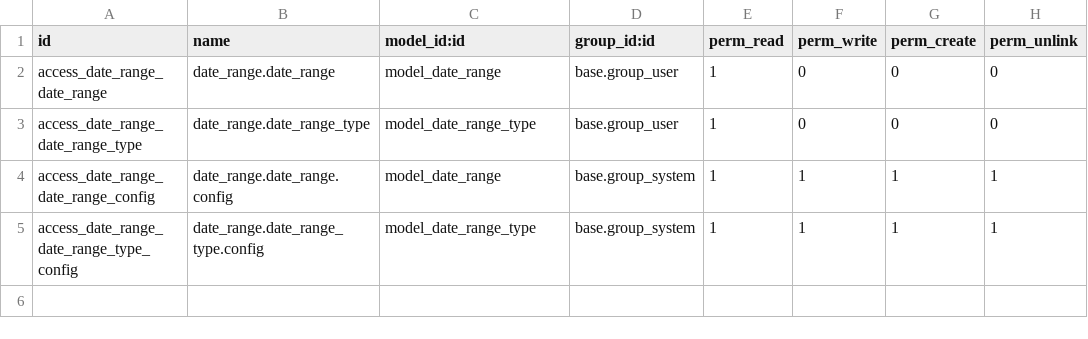
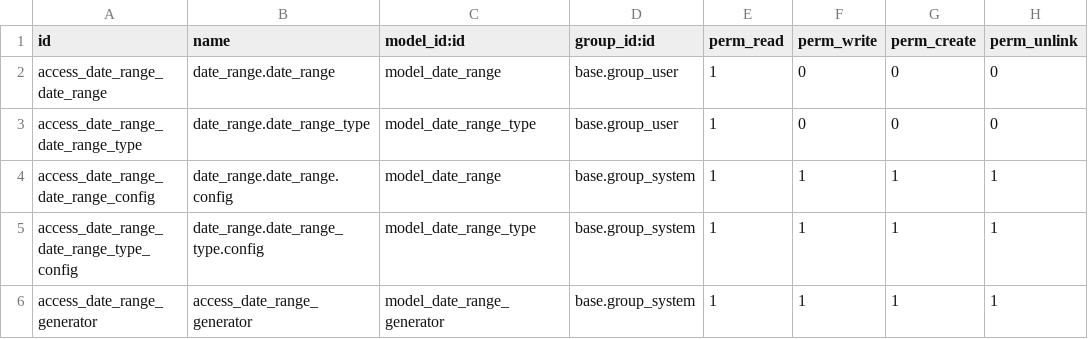
Before and after one commit to c4a8-odoo/module-oca-server-ux, a CSV file: date_range/security/ir.model.access.csv, drawn as a sheet.

Commit message:
[MIG] date_range: Migration to 14.0

```diff
--- a/date_range/security/ir.model.access.csv
+++ b/date_range/security/ir.model.access.csv
@@ -5 +5,2 @@ access_date_range_date_range_config,date_range.date_range.config,model_date_rang
 access_date_range_date_range_type_config,date_range.date_range_type.config,model_date_range_type,base.group_system,1,1,1,1
+access_date_range_generator,access_date_range_generator,model_date_range_generator,base.group_system,1,1,1,1
```
Also changed, not shown: 5 other files.
